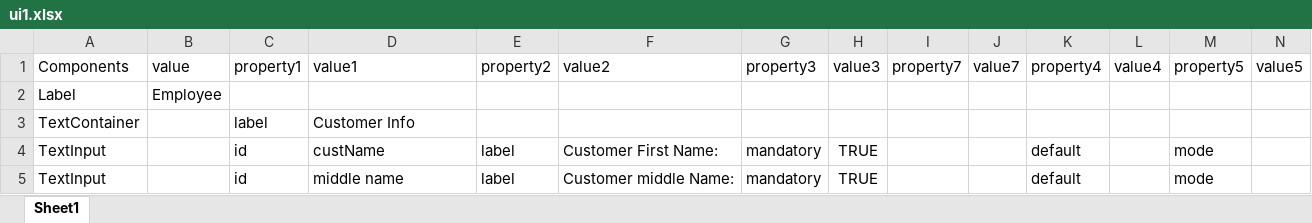
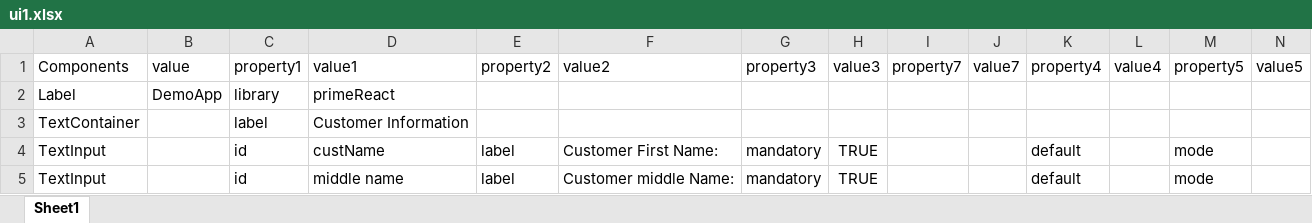
Before and after one commit to rax215/react-magneto-v1, an Excel workbook: ui1.xlsx, sheet Sheet1, drawn as a sheet; only a part is shown; values as stored, in another font and other column widths than the file's, no borders; removed rows and columns are numbered as before the commit, all else as after; rows hold the shown columns only; the diff names each change by its address in the sheet, - before the commit and + after, or states it on an @@ line.

```diff
--- a/ui1.xlsx (sheet Sheet1)
+++ b/ui1.xlsx (sheet Sheet1)
-row 2: Label | Employee
+row 2: Label | DemoApp | library | primeReact
-D3 (value1): Customer Info
+D3 (value1): Customer Information
```
Also changed, not shown: 8 other files.
